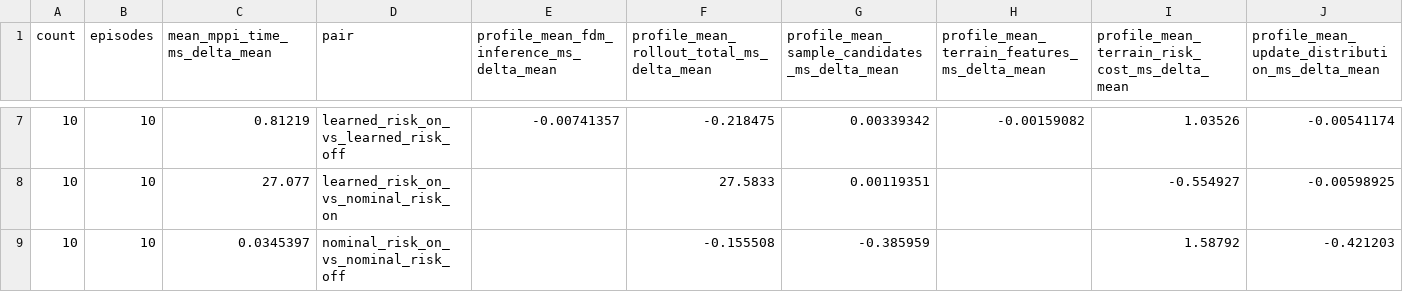
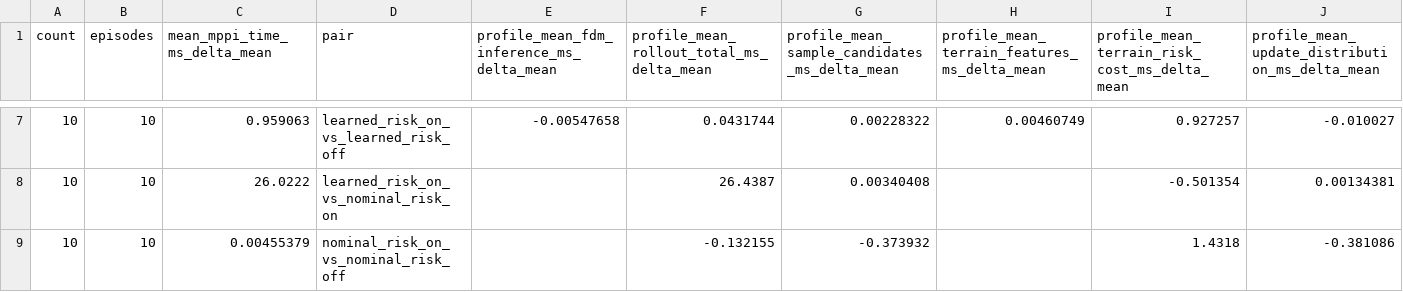
Before and after one commit to Chenwill1899/b2_fdm_mppi, a CSV file: tables/stage6/table_stage6_runtime_paired_deltas.csv, drawn as a sheet; only a part is shown, gaps mark what is left out; the diff covers the shown part only; the diff names each change by its address in the sheet, - before the commit and + after, or states it on an @@ line.

```diff
--- a/tables/stage6/table_stage6_runtime_paired_deltas.csv
+++ b/tables/stage6/table_stage6_runtime_paired_deltas.csv
-C7 (mean_mppi_time_ms_delta_mean): 0.81219
+C7 (mean_mppi_time_ms_delta_mean): 0.959063
-E7: -0.00741357
+E7: -0.00547658
-F7: -0.218475
+F7: 0.0431744
-G7: 0.00339342
+G7: 0.00228322
-H7: -0.00159082
+H7: 0.00460749
-I7: 1.03526
+I7: 0.927257
-J7: -0.00541174
+J7: -0.010027
-C8 (mean_mppi_time_ms_delta_mean): 27.077
+C8 (mean_mppi_time_ms_delta_mean): 26.0222
-F8: 27.5833
+F8: 26.4387
-G8: 0.00119351
+G8: 0.00340408
-I8: -0.554927
+I8: -0.501354
-J8: -0.00598925
+J8: 0.00134381
-C9 (mean_mppi_time_ms_delta_mean): 0.0345397
+C9 (mean_mppi_time_ms_delta_mean): 0.00455379
-F9: -0.155508
+F9: -0.132155
-G9: -0.385959
+G9: -0.373932
-I9: 1.58792
+I9: 1.4318
-J9: -0.421203
+J9: -0.381086
```
Also changed, not shown: 27 edited cells elsewhere in this file, tables/stage6/table_stage6_runtime_summary.csv, 14 other files.
